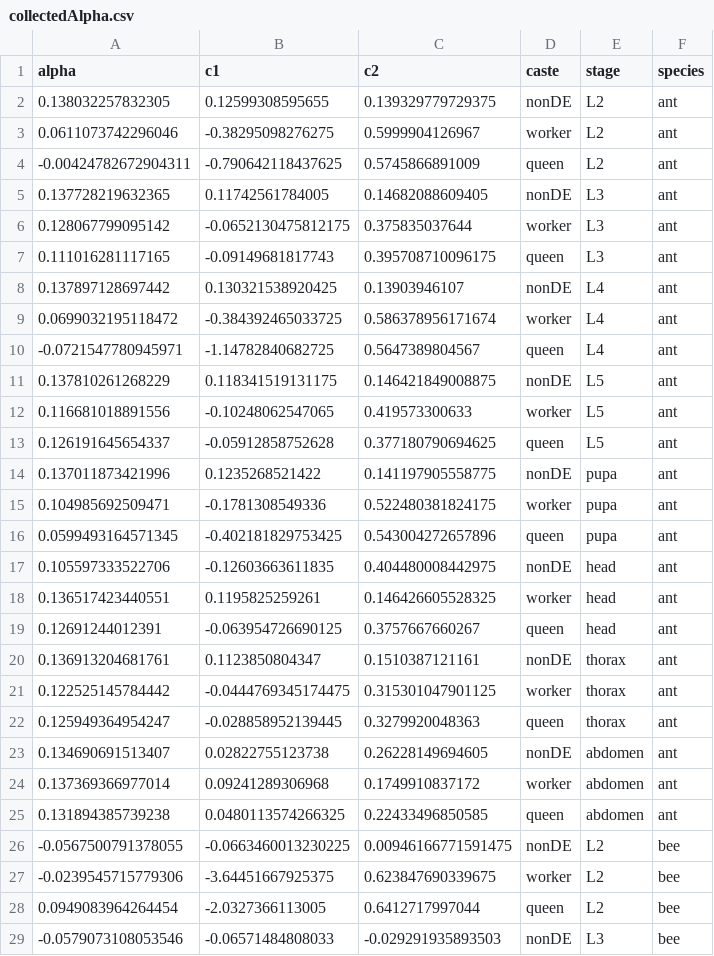
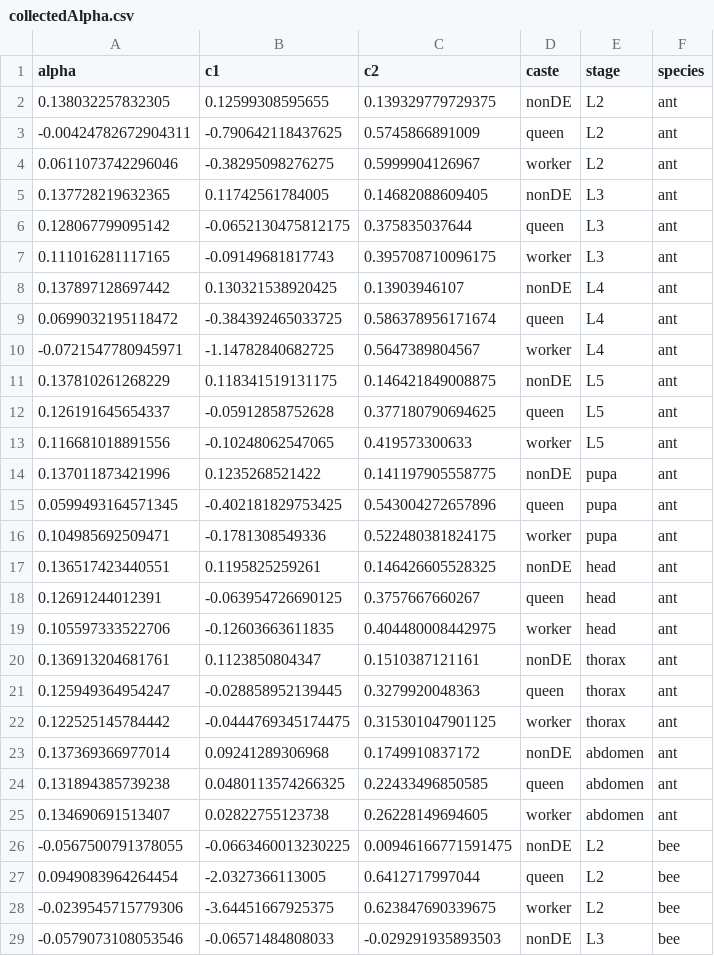
Before and after one commit to warnerm/devnetwork, a CSV file: results/collectedAlpha.csv, drawn as a sheet; only a part is shown; the diff covers the shown part only.

Commit message:
moved development up; renamed files

```diff
--- a/results/collectedAlpha.csv
+++ b/results/collectedAlpha.csv
@@ -2,28 +2,28 @@
 0.138032257832305,0.12599308595655,0.139329779729375,"nonDE","L2","ant"
+-0.00424782672904311,-0.790642118437625,0.5745866891009,"queen","L2","ant"
 0.0611073742296046,-0.38295098276275,0.5999904126967,"worker","L2","ant"
--0.00424782672904311,-0.790642118437625,0.5745866891009,"queen","L2","ant"
 0.137728219632365,0.11742561784005,0.14682088609405,"nonDE","L3","ant"
-0.128067799095142,-0.0652130475812175,0.375835037644,"worker","L3","ant"
-0.111016281117165,-0.09149681817743,0.395708710096175,"queen","L3","ant"
+0.128067799095142,-0.0652130475812175,0.375835037644,"queen","L3","ant"
+0.111016281117165,-0.09149681817743,0.395708710096175,"worker","L3","ant"
 0.137897128697442,0.130321538920425,0.13903946107,"nonDE","L4","ant"
-0.0699032195118472,-0.384392465033725,0.586378956171674,"worker","L4","ant"
--0.0721547780945971,-1.14782840682725,0.5647389804567,"queen","L4","ant"
+0.0699032195118472,-0.384392465033725,0.586378956171674,"queen","L4","ant"
+-0.0721547780945971,-1.14782840682725,0.5647389804567,"worker","L4","ant"
 0.137810261268229,0.118341519131175,0.146421849008875,"nonDE","L5","ant"
+0.126191645654337,-0.05912858752628,0.377180790694625,"queen","L5","ant"
 0.116681018891556,-0.10248062547065,0.419573300633,"worker","L5","ant"
-0.126191645654337,-0.05912858752628,0.377180790694625,"queen","L5","ant"
 0.137011873421996,0.1235268521422,0.141197905558775,"nonDE","pupa","ant"
+0.0599493164571345,-0.402181829753425,0.543004272657896,"queen","pupa","ant"
 0.104985692509471,-0.1781308549336,0.522480381824175,"worker","pupa","ant"
-0.0599493164571345,-0.402181829753425,0.543004272657896,"queen","pupa","ant"
-0.105597333522706,-0.12603663611835,0.404480008442975,"nonDE","head","ant"
-0.136517423440551,0.1195825259261,0.146426605528325,"worker","head","ant"
+0.136517423440551,0.1195825259261,0.146426605528325,"nonDE","head","ant"
 0.12691244012391,-0.063954726690125,0.3757667660267,"queen","head","ant"
+0.105597333522706,-0.12603663611835,0.404480008442975,"worker","head","ant"
 0.136913204681761,0.1123850804347,0.1510387121161,"nonDE","thorax","ant"
+0.125949364954247,-0.028858952139445,0.3279920048363,"queen","thorax","ant"
 0.122525145784442,-0.0444769345174475,0.315301047901125,"worker","thorax","ant"
-0.125949364954247,-0.028858952139445,0.3279920048363,"queen","thorax","ant"
-0.134690691513407,0.02822755123738,0.26228149694605,"nonDE","abdomen","ant"
-0.137369366977014,0.09241289306968,0.1749910837172,"worker","abdomen","ant"
+0.137369366977014,0.09241289306968,0.1749910837172,"nonDE","abdomen","ant"
 0.131894385739238,0.0480113574266325,0.22433496850585,"queen","abdomen","ant"
+0.134690691513407,0.02822755123738,0.26228149694605,"worker","abdomen","ant"
 -0.0567500791378055,-0.0663460013230225,0.00946166771591475,"nonDE","L2","bee"
+0.0949083964264454,-2.0327366113005,0.6412717997044,"queen","L2","bee"
 -0.0239545715779306,-3.64451667925375,0.623847690339675,"worker","L2","bee"
-0.0949083964264454,-2.0327366113005,0.6412717997044,"queen","L2","bee"
 -0.0579073108053546,-0.06571484808033,-0.029291935893503,"nonDE","L3","bee"
```
Also changed, not shown: 3 moved rows and 8 edited cells elsewhere in this file, 5 other files.
